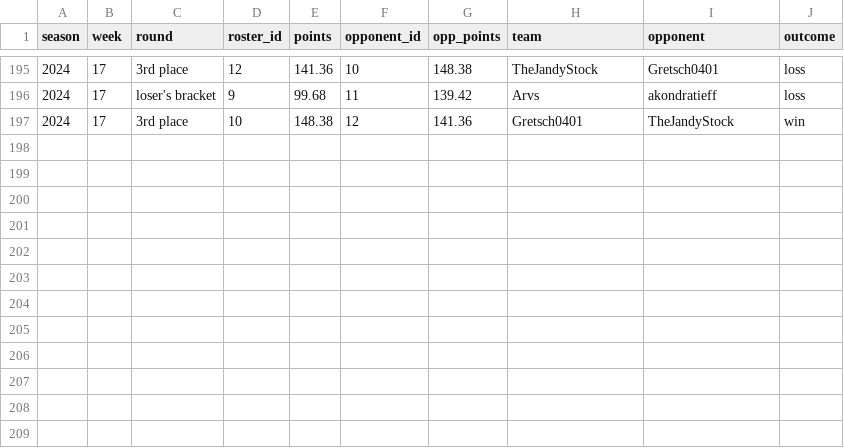
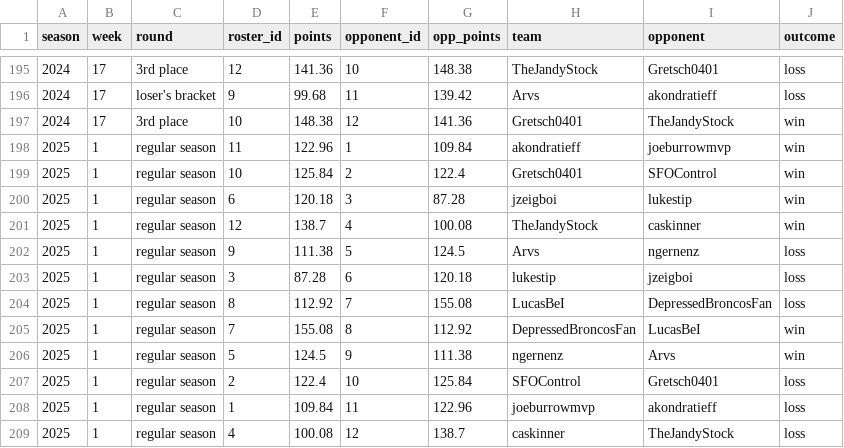
Before and after one commit to CalebSkinner1/FantasyDynasty, a CSV file: Shiny/Saved Files/team_records_df.csv, drawn as a sheet; only a part is shown, gaps mark what is left out.

```diff
--- a/Shiny/Saved Files/team_records_df.csv
+++ b/Shiny/Saved Files/team_records_df.csv
@@ -197 +197,13 @@ season,week,round,roster_id,points,opponent_id,opp_points,team,opponent,outcome
 2024,17,3rd place,10,148.38,12,141.36,Gretsch0401,TheJandyStock,win
+2025,1,regular season,11,122.96,1,109.84,akondratieff,joeburrowmvp,win
+2025,1,regular season,10,125.84,2,122.4,Gretsch0401,SFOControl,win
+2025,1,regular season,6,120.18,3,87.28,jzeigboi,lukestip,win
+2025,1,regular season,12,138.7,4,100.08,TheJandyStock,caskinner,win
+2025,1,regular season,9,111.38,5,124.5,Arvs,ngernenz,loss
+2025,1,regular season,3,87.28,6,120.18,lukestip,jzeigboi,loss
+2025,1,regular season,8,112.92,7,155.08,LucasBeI,DepressedBroncosFan,loss
+2025,1,regular season,7,155.08,8,112.92,DepressedBroncosFan,LucasBeI,win
+2025,1,regular season,5,124.5,9,111.38,ngernenz,Arvs,win
+2025,1,regular season,2,122.4,10,125.84,SFOControl,Gretsch0401,loss
+2025,1,regular season,1,109.84,11,122.96,joeburrowmvp,akondratieff,loss
+2025,1,regular season,4,100.08,12,138.7,caskinner,TheJandyStock,loss
```
Also changed, not shown: Shiny/Saved Files/acquisitions.csv, Shiny/Saved Files/player_total_value.csv, 24 other files.
